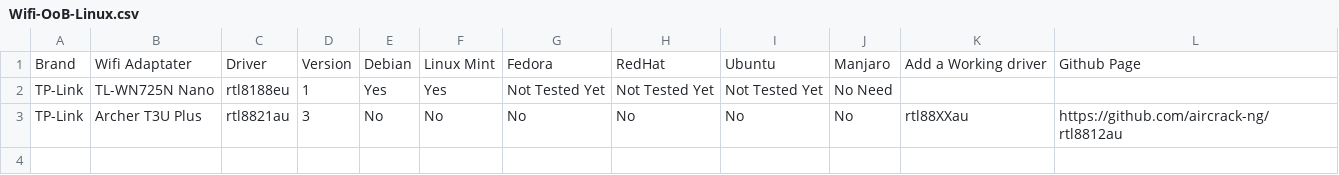
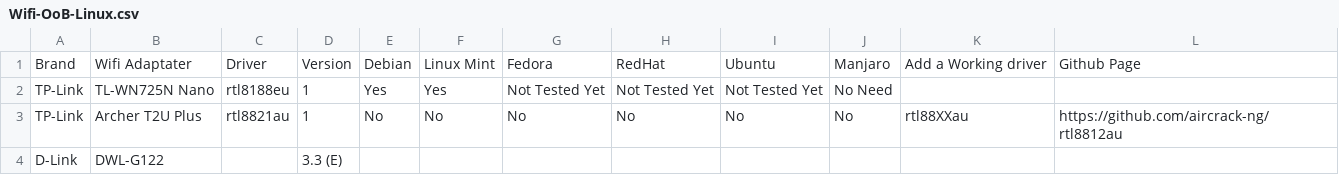
Before and after one commit to TuxStory/Working-OoB-Linux-Wifi, a CSV file: Wifi-OoB-Linux.csv, drawn as a sheet.

Commit message:
Update Wifi-OoB-Linux.csv

```diff
--- a/Wifi-OoB-Linux.csv
+++ b/Wifi-OoB-Linux.csv
@@ -2,2 +2,3 @@ Brand,Wifi Adaptater,Driver,Version,Debian,Linux Mint,Fedora,RedHat,Ubuntu,Manja
 TP-Link,TL-WN725N Nano,rtl8188eu,1,Yes,Yes,Not Tested Yet,Not Tested Yet,Not Tested Yet,No Need,,
-TP-Link,Archer T3U Plus,rtl8821au,3,No,No,No,No,No,No,rtl88XXau,https://github.com/aircrack-ng/rtl8812au
+TP-Link,Archer T2U Plus,rtl8821au,1,No,No,No,No,No,No,rtl88XXau,https://github.com/aircrack-ng/rtl8812au
+D-Link,DWL-G122,,3.3 (E),,,,,,,,
```
